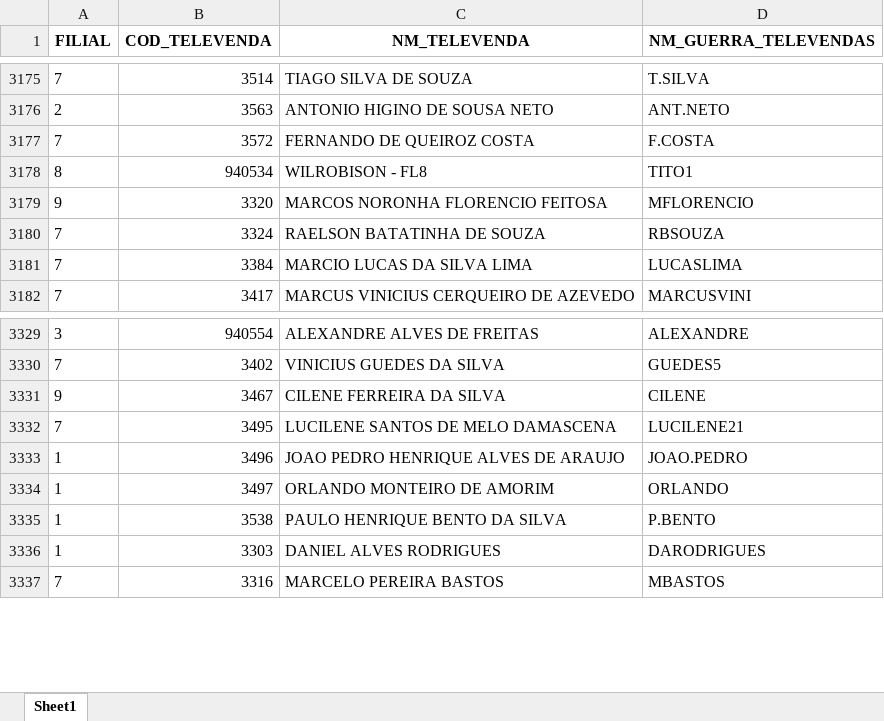
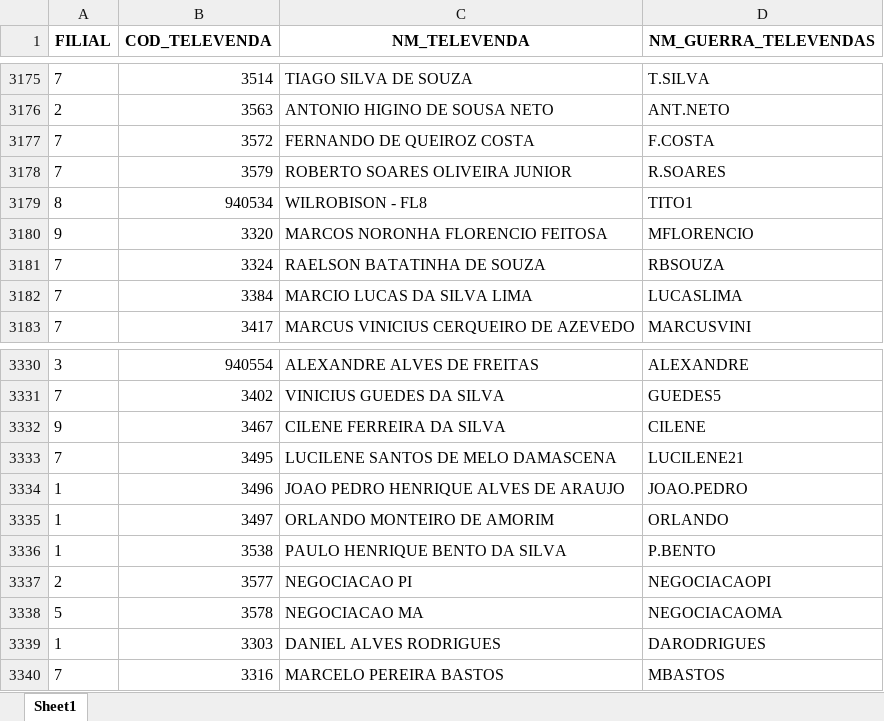
Before and after one commit to RoqueChristian/convencao, an Excel workbook: data/dim_televendas.xlsx, sheet Sheet1, drawn as a sheet; only a part is shown, gaps mark what is left out; values as stored, in another font and other column widths than the file's, no borders; the diff names each change by its address in the sheet, - before the commit and + after, or states it on an @@ line.

Commit message:
chore(data): batch update intraday televendas - 08:02:12

```diff
--- a/data/dim_televendas.xlsx (sheet Sheet1)
+++ b/data/dim_televendas.xlsx (sheet Sheet1)
+row 3178: 7 | 3579 | ROBERTO SOARES OLIVEIRA JUNIOR | R.SOARES
+row 3337: 2 | 3577 | NEGOCIACAO PI | NEGOCIACAOPI
+row 3338: 5 | 3578 | NEGOCIACAO MA | NEGOCIACAOMA
```
